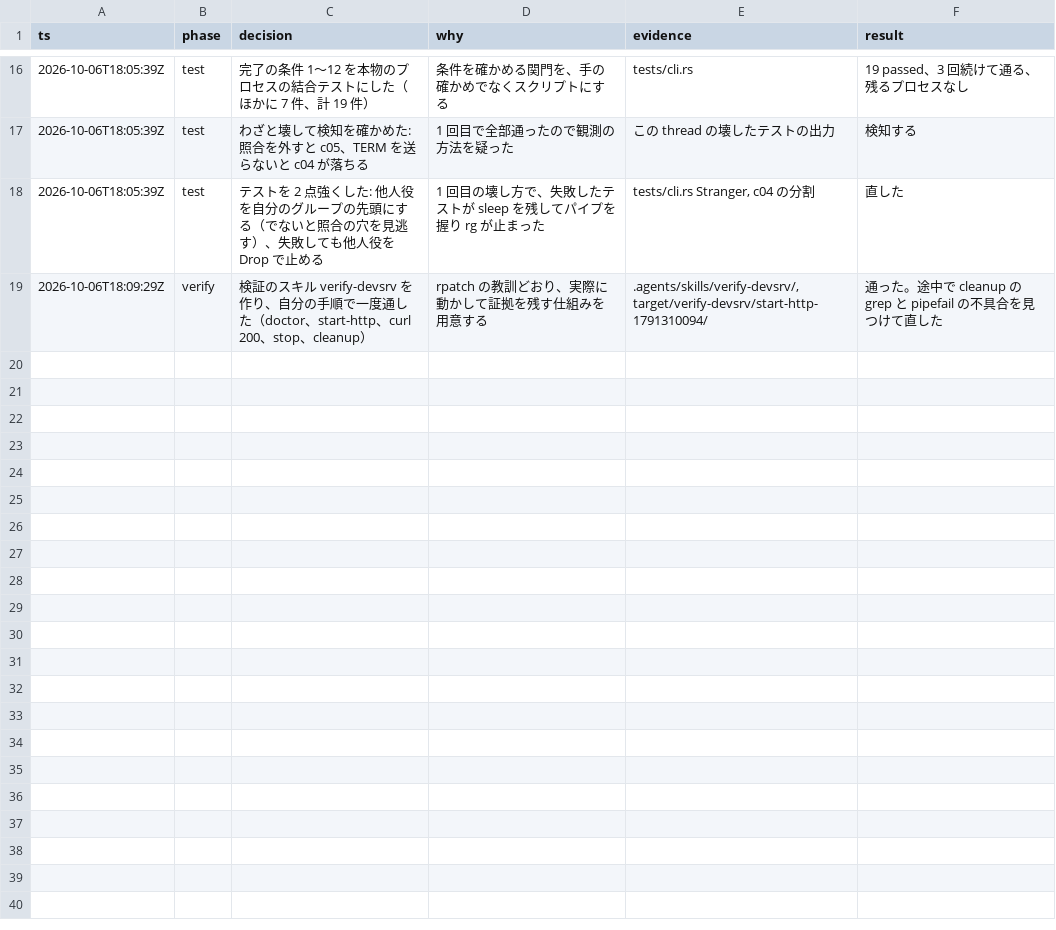
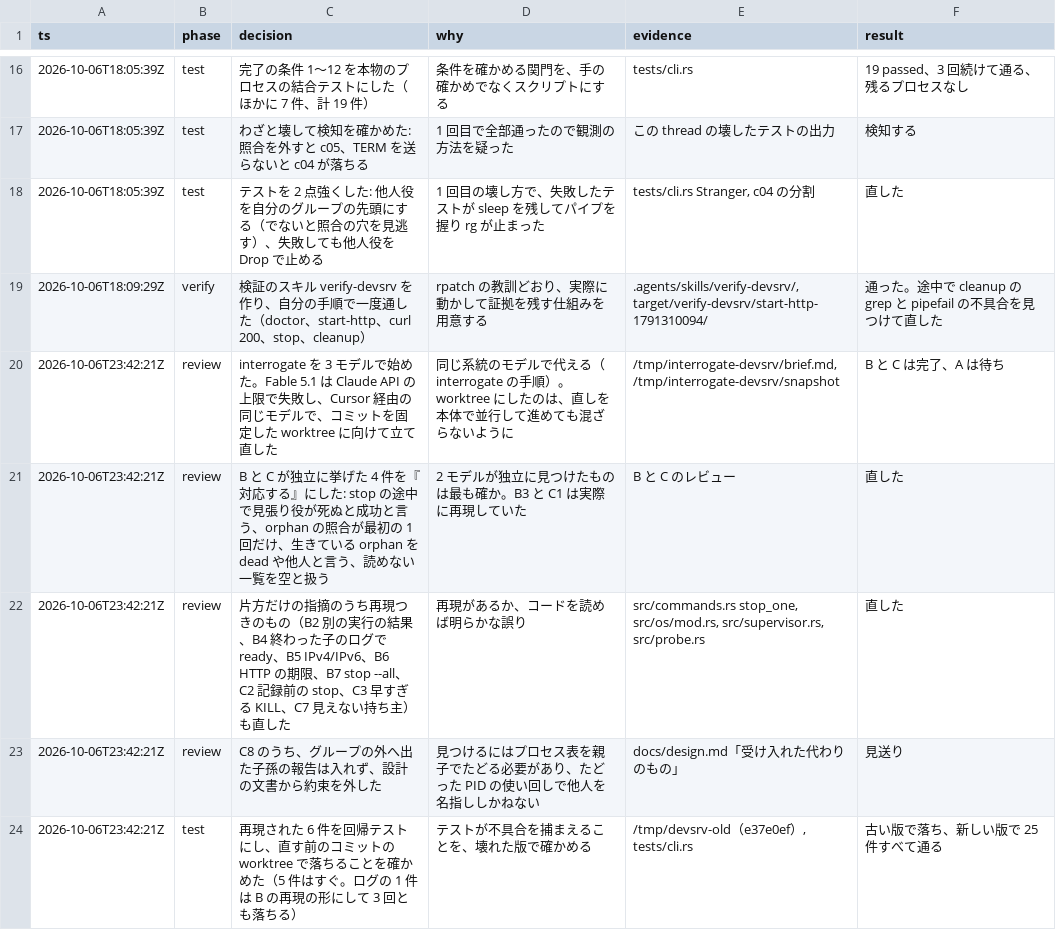
Before and after one commit to lenalab-me/devsrv, a TSV file: .audit/devsrv.tsv, drawn as a sheet; only a part is shown, gaps mark what is left out.

```diff
--- a/.audit/devsrv.tsv
+++ b/.audit/devsrv.tsv
@@ -19 +19,6 @@ ts	phase	decision	why	evidence	result
 2026-10-06T18:09:29Z	verify	検証のスキル verify-devsrv を作り、自分の手順で一度通した（doctor、start-http、curl 200、stop、cleanup）	rpatch の教訓どおり、実際に動かして証拠を残す仕組みを用意する	.agents/skills/verify-devsrv/, target/verify-devsrv/start-http-1791310094/	通った。途中で cleanup の grep と pipefail の不具合を見つけて直した
+2026-10-06T23:42:21Z	review	interrogate を 3 モデルで始めた。Fable 5.1 は Claude API の上限で失敗し、Cursor 経由の同じモデルで、コミットを固定した worktree に向けて立て直した	同じ系統のモデルで代える（interrogate の手順）。worktree にしたのは、直しを本体で並行して進めても混ざらないように	/tmp/interrogate-devsrv/brief.md, /tmp/interrogate-devsrv/snapshot	B と C は完了、A は待ち
+2026-10-06T23:42:21Z	review	B と C が独立に挙げた 4 件を『対応する』にした: stop の途中で見張り役が死ぬと成功と言う、orphan の照合が最初の 1 回だけ、生きている orphan を dead や他人と言う、読めない一覧を空と扱う	2 モデルが独立に見つけたものは最も確か。B3 と C1 は実際に再現していた	B と C のレビュー	直した
+2026-10-06T23:42:21Z	review	片方だけの指摘のうち再現つきのもの（B2 別の実行の結果、B4 終わった子のログで ready、B5 IPv4/IPv6、B6 HTTP の期限、B7 stop --all、C2 記録前の stop、C3 早すぎる KILL、C7 見えない持ち主）も直した	再現があるか、コードを読めば明らかな誤り	src/commands.rs stop_one, src/os/mod.rs, src/supervisor.rs, src/probe.rs	直した
+2026-10-06T23:42:21Z	review	C8 のうち、グループの外へ出た子孫の報告は入れず、設計の文書から約束を外した	見つけるにはプロセス表を親子でたどる必要があり、たどった PID の使い回しで他人を名指ししかねない	docs/design.md「受け入れた代わりのもの」	見送り
+2026-10-06T23:42:21Z	test	再現された 6 件を回帰テストにし、直す前のコミットの worktree で落ちることを確かめた（5 件はすぐ。ログの 1 件は B の再現の形にして 3 回とも落ちる）	テストが不具合を捕まえることを、壊れた版で確かめる	/tmp/devsrv-old（e37e0ef）, tests/cli.rs	古い版で落ち、新しい版で 25 件すべて通る
```
Also changed, not shown: 8 other files.
